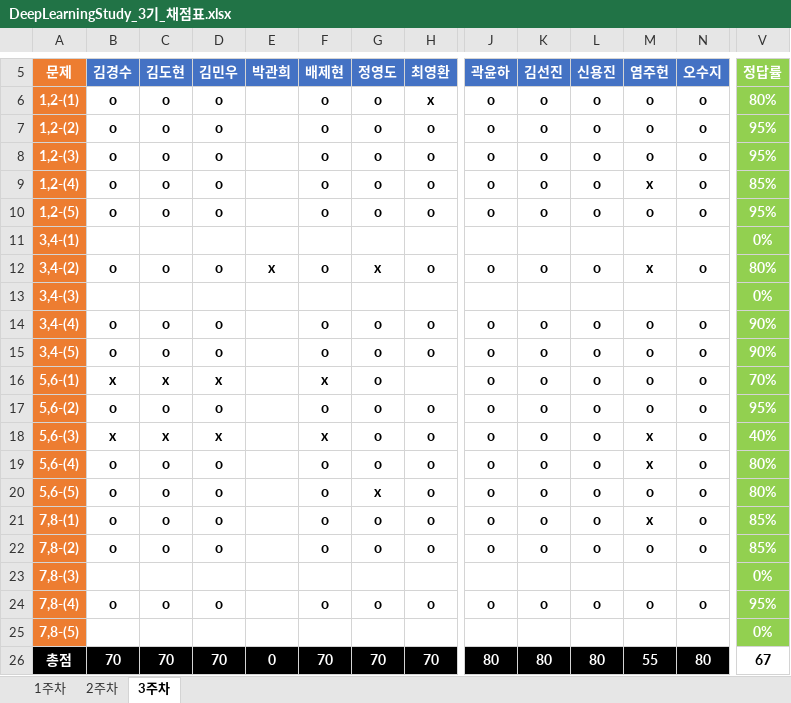
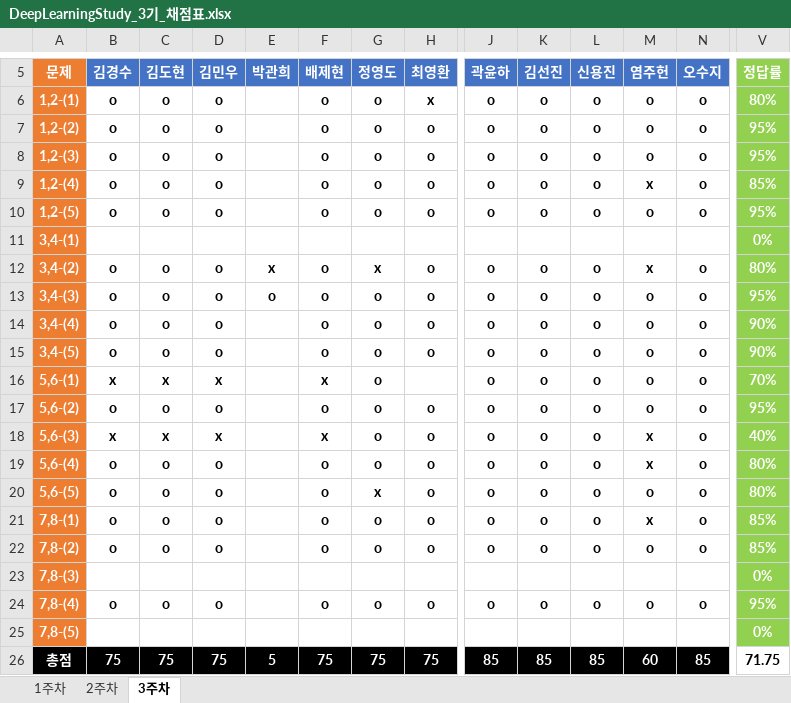
Before and after one commit to JoSihun/DeepLearningStudy, an Excel workbook: 03_TEST_DATA/DeepLearningStudy_3기_채점표.xlsx, sheet 3주차, drawn as a sheet; only a part is shown, gaps mark what is left out; values as stored, in another font and other column widths than the file's, no borders; removed rows and columns are numbered as before the commit, all else as after; rows hold the shown columns only; the diff covers the shown part only; the diff names each change by its address in the sheet, - before the commit and + after, or states it on an @@ line.

Commit message:
angrydo12

```diff
--- a/03_TEST_DATA/DeepLearningStudy_3기_채점표.xlsx (sheet 3주차)
+++ b/03_TEST_DATA/DeepLearningStudy_3기_채점표.xlsx (sheet 3주차)
-row 13: 3,4-(3) |  |  |  |  |  |  |  |  |  |  |  |  | 0%
+row 13: 3,4-(3) | o | o | o | o | o | o | o | o | o | o | o | o | 95%
-B26 (김경수): 70
+B26 (김경수): 75
-C26 (김도현): 70
+C26 (김도현): 75
-D26 (김민우): 70
+D26 (김민우): 75
-E26 (박관희): 0
+E26 (박관희): 5
-F26 (배제현): 70
+F26 (배제현): 75
-G26 (정영도): 70
+G26 (정영도): 75
-H26 (최영환): 70
+H26 (최영환): 75
-J26 (곽윤하): 80
+J26 (곽윤하): 85
-K26 (김선진): 80
+K26 (김선진): 85
-L26 (신용진): 80
+L26 (신용진): 85
-M26 (염주헌): 55
+M26 (염주헌): 60
-N26 (오수지): 80
+N26 (오수지): 85
-V26 (정답률): 67
+V26 (정답률): 71.75
```
Also changed, not shown: 7 edited cells elsewhere in this sheet, sheet 2주차.
